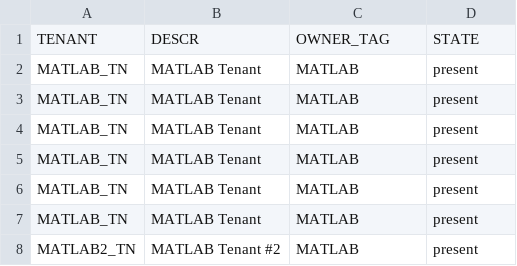
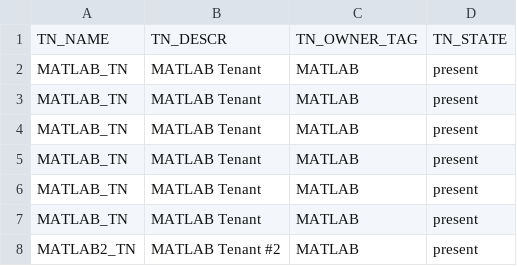
Before and after one commit to ShalomMoon/aci_ansible, a CSV file: aci_tenant_vars.csv, drawn as a sheet.

Commit message:
Modified aci_tenant_vars_file

```diff
--- a/aci_tenant_vars.csv
+++ b/aci_tenant_vars.csv
@@ -1,2 +1,2 @@
-TENANT,DESCR,OWNER_TAG,STATE
+TN_NAME,TN_DESCR,TN_OWNER_TAG,TN_STATE
 MATLAB_TN,MATLAB Tenant,MATLAB,present
```
